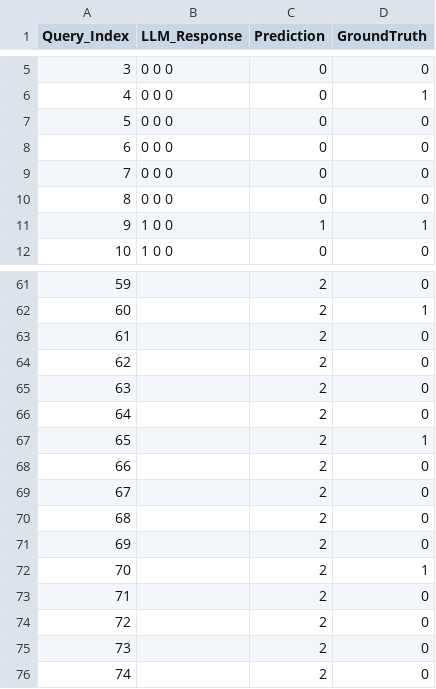
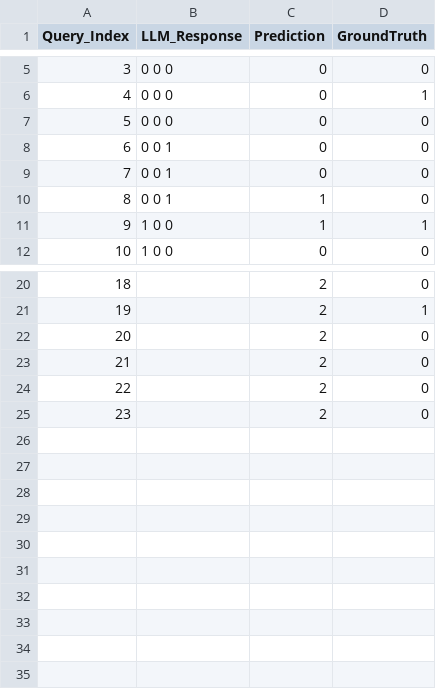
Before and after one commit to KwangZung/GRACE-Enhanced, a CSV file: baseline_predictions.csv, drawn as a sheet; only a part is shown, gaps mark what is left out; removed rows and columns are numbered as before the commit, all else as after; the diff covers the shown part only; the diff names each change by its address in the sheet, - before the commit and + after, or states it on an @@ line.

```diff
--- a/baseline_predictions.csv
+++ b/baseline_predictions.csv
-row 8: 6 | 0 0 0 | 0 | 0
-row 9: 7 | 0 0 0 | 0 | 0
-row 10: 8 | 0 0 0 | 0 | 0
@@ row 29 moved to row 8: 6 @@
@@ row 30 moved to row 9: 7 @@
+row 10: 8 | 0 0 1 | 1 | 0
@@ column A (Query_Index) renumbered between rows 20 and 25 @@
-row 67: 65 |  | 2 | 1
-row 68: 66 |  | 2 | 0
-row 69: 67 |  | 2 | 0
-row 70: 68 |  | 2 | 0
-row 71: 69 |  | 2 | 0
-row 72: 70 |  | 2 | 1
-row 73: 71 |  | 2 | 0
-row 74: 72 |  | 2 | 0
-row 75: 73 |  | 2 | 0
-row 76: 74 |  | 2 | 0
```
Also changed, not shown: 39 removed rows elsewhere in this file, 12 other files.
